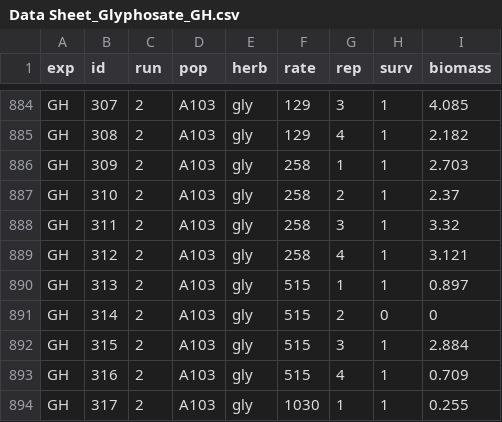
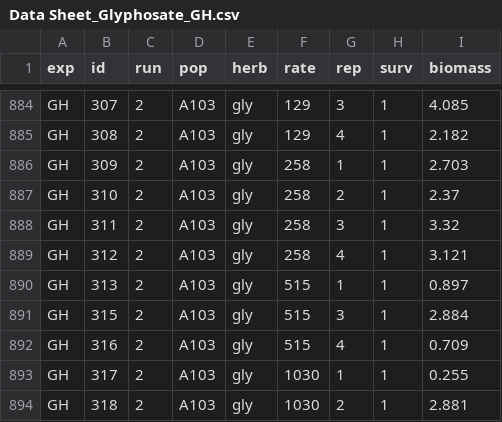
Before and after one commit to Wisc-Weeds/FFaleco, a CSV file: PhD/PhD Projects/Waterhemp/Metabolism Inhibitors/GH/Glyphosate/Glyphosate_Absolute ED/Data Sheet_Glyphosate_GH.csv, drawn as a sheet; only a part is shown, gaps mark what is left out; the shorter side is filled out with more unchanged rows; the diff names each change by its address in the sheet, - before the commit and + after, or states it on an @@ line.

```diff
--- a/PhD/PhD Projects/Waterhemp/Metabolism Inhibitors/GH/Glyphosate/Glyphosate_Absolute ED/Data Sheet_Glyphosate_GH.csv
+++ b/PhD/PhD Projects/Waterhemp/Metabolism Inhibitors/GH/Glyphosate/Glyphosate_Absolute ED/Data Sheet_Glyphosate_GH.csv
-row 891: GH | 314 | 2 | A103 | gly | 515 | 2 | 0 | 0
```
Also changed, not shown: 3 other files.
